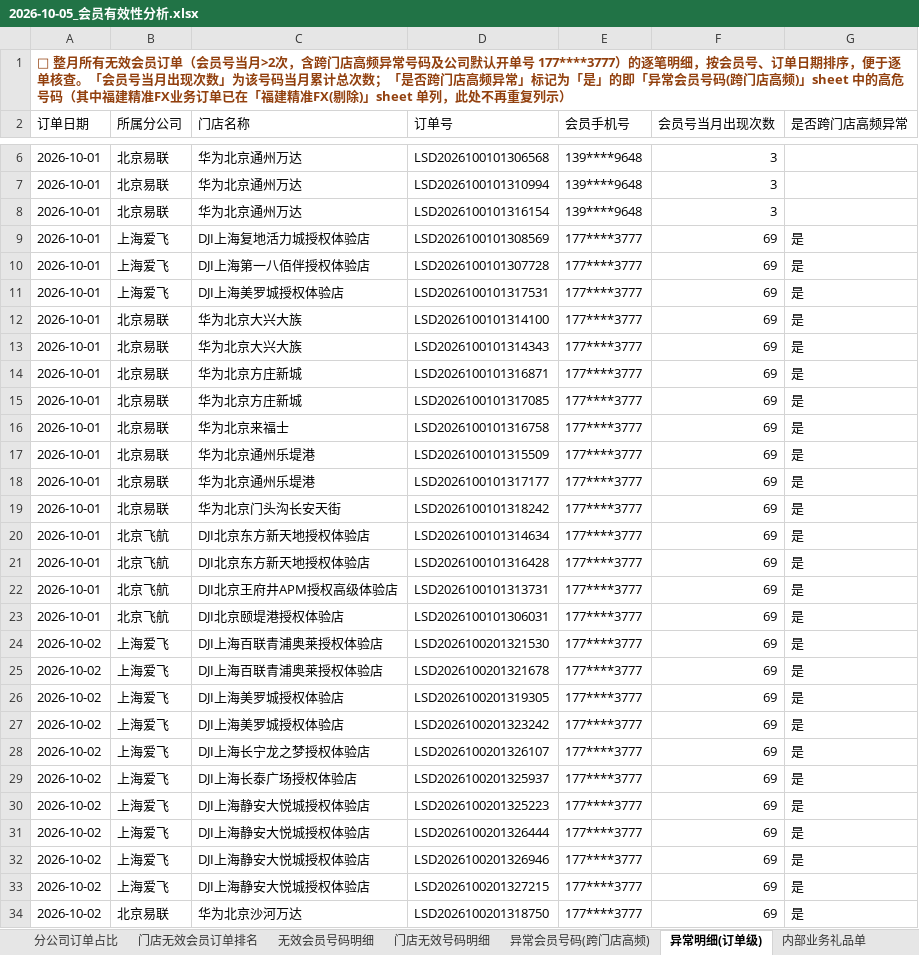
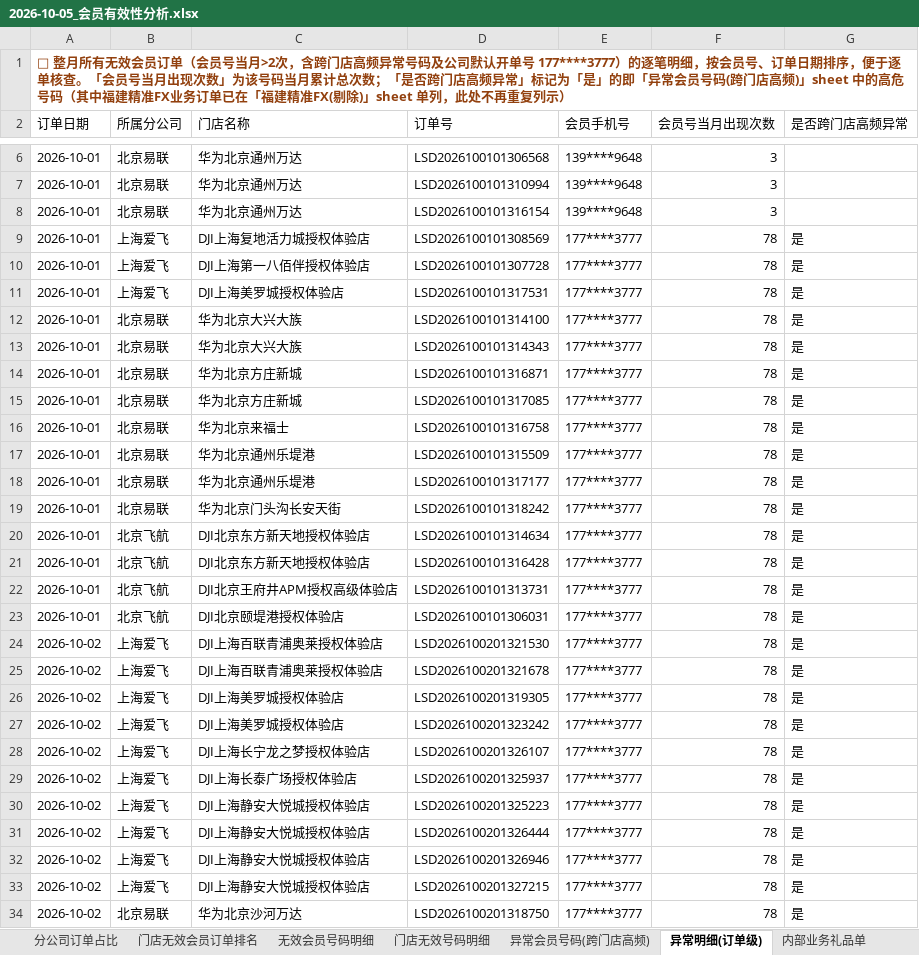
Before and after one commit to panghao007/retail-dashboard, an Excel workbook: d/2026-10-05_会员有效性分析.xlsx, sheet 异常明细(订单级), drawn as a sheet; only a part is shown, gaps mark what is left out; values as stored, in another font and other column widths than the file's, no borders; the diff covers the shown part only; the diff names each change by its address in the sheet, - before the commit and + after, or states it on an @@ line.

```diff
--- a/d/2026-10-05_会员有效性分析.xlsx (sheet 异常明细(订单级))
+++ b/d/2026-10-05_会员有效性分析.xlsx (sheet 异常明细(订单级))
-F9:F34 (会员号当月出现次数): 69
+F9:F34 (会员号当月出现次数): 78
```
Also changed, not shown: 10 added rows, 1 removed row and 42 edited cells elsewhere in this sheet, sheet 退货订单明细, sheet 门店无效会员订单排名, sheet 内部业务礼品单, sheet 门店无效号码明细, sheet 分公司订单占比, sheet 福建精准FX(剔除), 2 more sheets, 5 other files.
